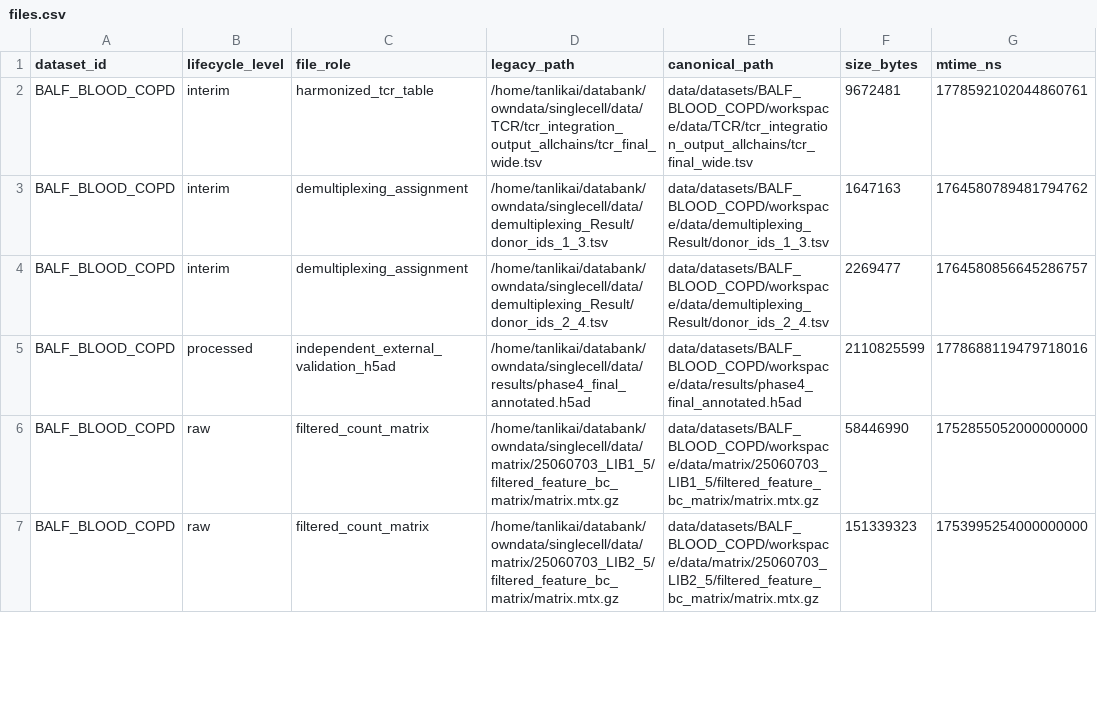
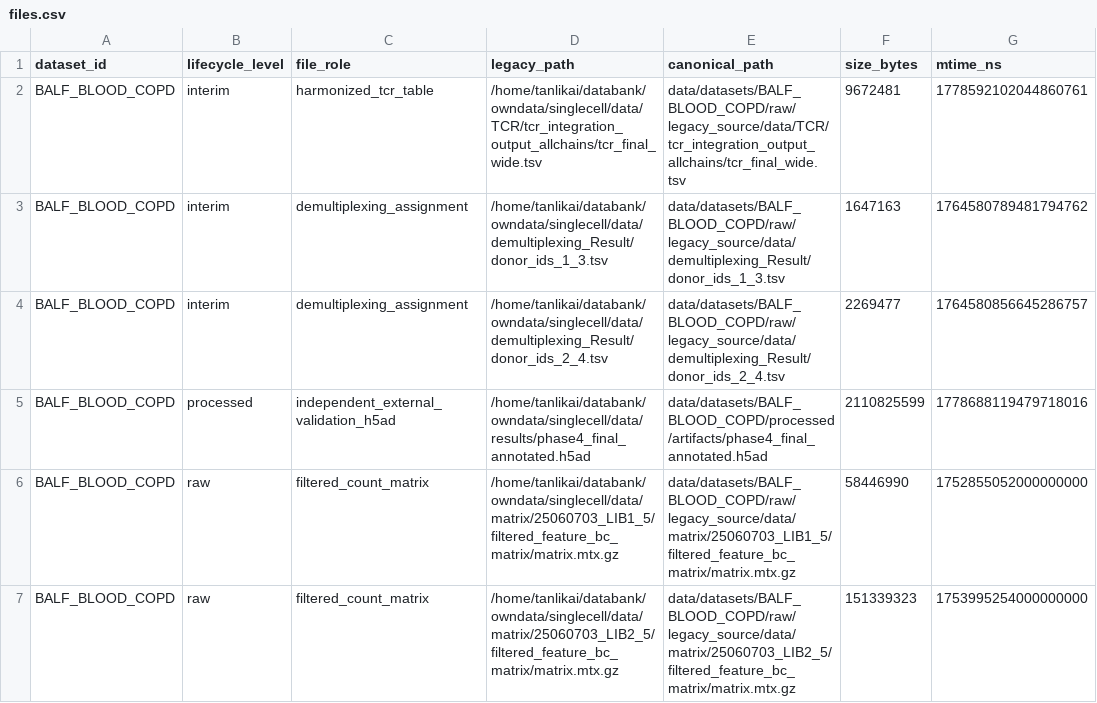
Before and after one commit to LikaiTan/gdTAI, a CSV file: configs/datasets/files.csv, drawn as a sheet; only a part is shown; the diff covers the shown part only; the diff names each change by its address in the sheet, - before the commit and + after, or states it on an @@ line.

```diff
--- a/configs/datasets/files.csv
+++ b/configs/datasets/files.csv
-E2 (canonical_path): data/datasets/BALF_BLOOD_COPD/workspace/data/TCR/tcr_integration_output_allchains/tcr_final_wide.tsv
+E2 (canonical_path): data/datasets/BALF_BLOOD_COPD/raw/legacy_source/data/TCR/tcr_integration_output_allchains/tcr_final_wide.tsv
-E3 (canonical_path): data/datasets/BALF_BLOOD_COPD/workspace/data/demultiplexing_Result/donor_ids_1_3.tsv
+E3 (canonical_path): data/datasets/BALF_BLOOD_COPD/raw/legacy_source/data/demultiplexing_Result/donor_ids_1_3.tsv
-E4 (canonical_path): data/datasets/BALF_BLOOD_COPD/workspace/data/demultiplexing_Result/donor_ids_2_4.tsv
+E4 (canonical_path): data/datasets/BALF_BLOOD_COPD/raw/legacy_source/data/demultiplexing_Result/donor_ids_2_4.tsv
-E5 (canonical_path): data/datasets/BALF_BLOOD_COPD/workspace/data/results/phase4_final_annotated.h5ad
+E5 (canonical_path): data/datasets/BALF_BLOOD_COPD/processed/artifacts/phase4_final_annotated.h5ad
-E6 (canonical_path): data/datasets/BALF_BLOOD_COPD/workspace/data/matrix/25060703_LIB1_5/filtered_feature_bc_matrix/matrix.mtx.gz
+E6 (canonical_path): data/datasets/BALF_BLOOD_COPD/raw/legacy_source/data/matrix/25060703_LIB1_5/filtered_feature_bc_matrix/matrix.mtx.gz
-E7 (canonical_path): data/datasets/BALF_BLOOD_COPD/workspace/data/matrix/25060703_LIB2_5/filtered_feature_bc_matrix/matrix.mtx.gz
+E7 (canonical_path): data/datasets/BALF_BLOOD_COPD/raw/legacy_source/data/matrix/25060703_LIB2_5/filtered_feature_bc_matrix/matrix.mtx.gz
```
Also changed, not shown: 6 edited cells elsewhere in this file, configs/datasets/datasets.csv, 12 other files.
